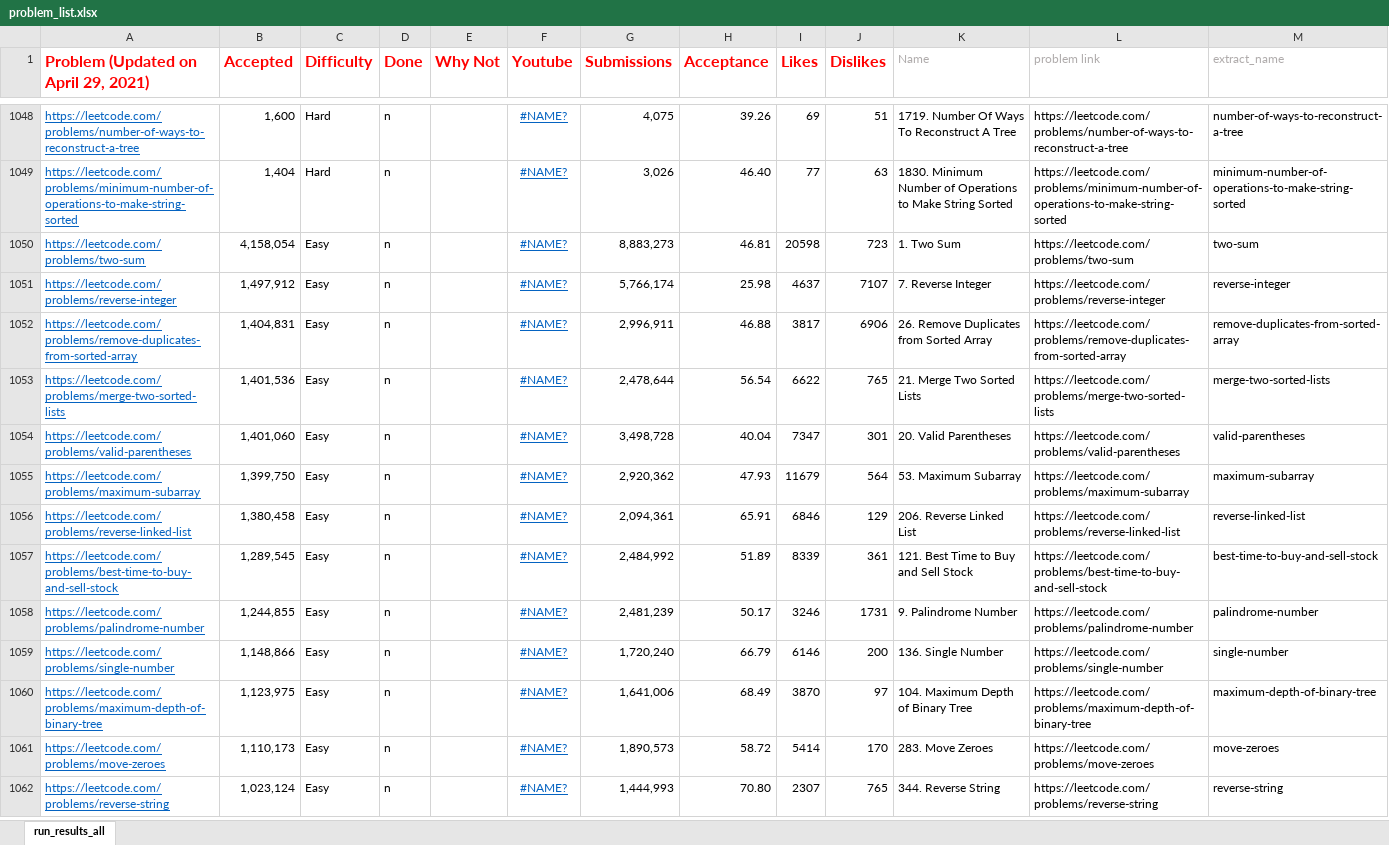
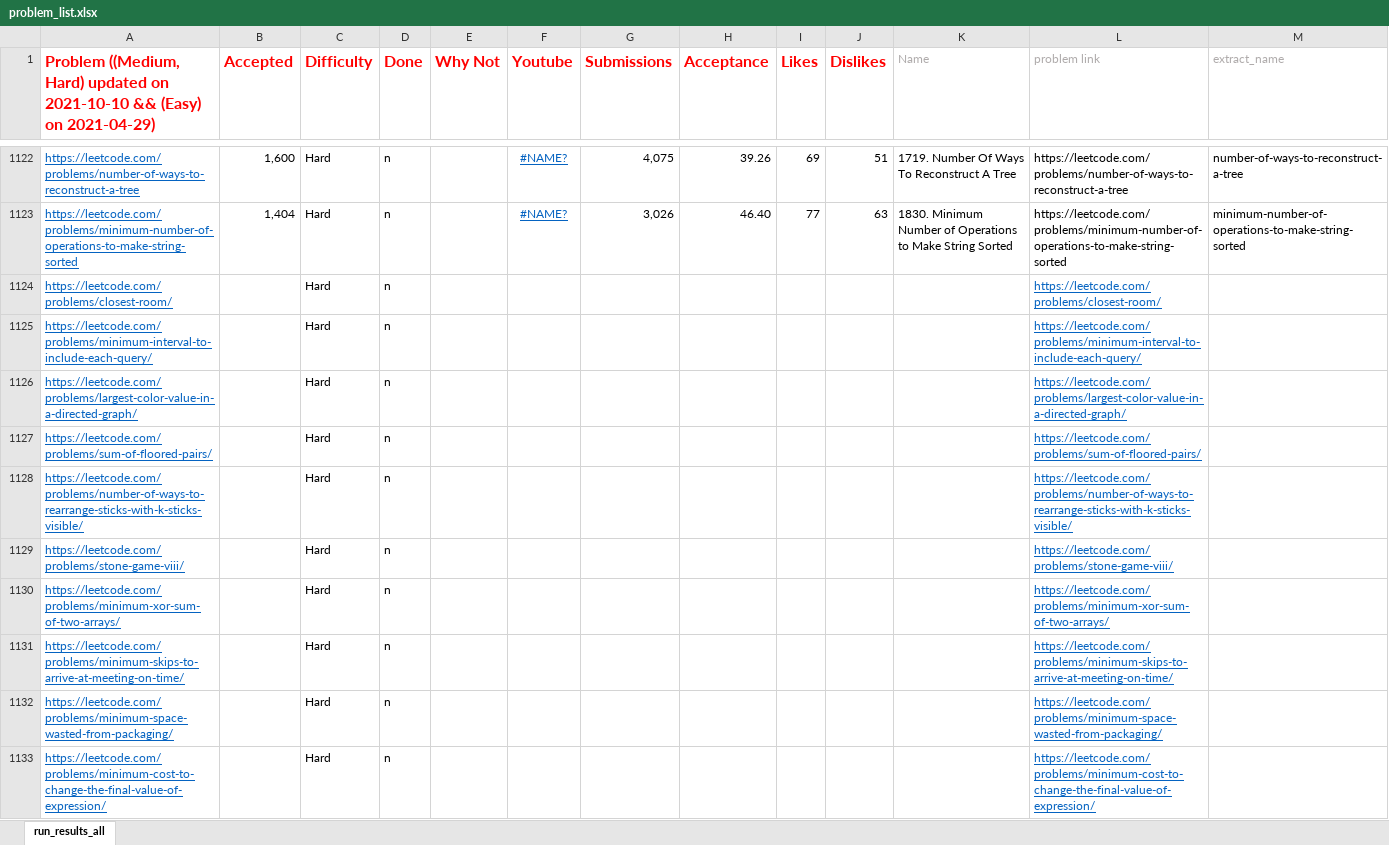
Before and after one commit to afzalsiddique/problem-solving, an Excel workbook: Problem_Solving_Python/leetcode/problem_list.xlsx, sheet run_results_all, drawn as a sheet; only a part is shown, gaps mark what is left out; the shorter side is filled out with more unchanged rows; values as stored, in another font and other column widths than the file's, no borders; conditional formats not drawn; rows hold the shown columns only; the diff covers the shown part only; the diff names each change by its address in the sheet, - before the commit and + after, or states it on an @@ line.

```diff
--- a/Problem_Solving_Python/leetcode/problem_list.xlsx (sheet run_results_all)
+++ b/Problem_Solving_Python/leetcode/problem_list.xlsx (sheet run_results_all)
-A1: Problem (Updated on April 29, 2021)
+A1: Problem ((Medium, Hard) updated on 2021-10-10 && (Easy) on 2021-04-29)
+row 1124: https://leetcode.com/problems/closest-room/ |  | Hard | n |  |  |  |  |  |  |  | https://leetcode.com/problems/closest-room/
+row 1125: https://leetcode.com/problems/minimum-interval-to-include-each-query/ |  | Hard | n |  |  |  |  |  |  |  | https://leetcode.com/problems/minimum-interval-to-include-each-query/
+row 1126: https://leetcode.com/problems/largest-color-value-in-a-directed-graph/ |  | Hard | n |  |  |  |  |  |  |  | https://leetcode.com/problems/largest-color-value-in-a-directed-graph/
+row 1127: https://leetcode.com/problems/sum-of-floored-pairs/ |  | Hard | n |  |  |  |  |  |  |  | https://leetcode.com/problems/sum-of-floored-pairs/
+row 1128: https://leetcode.com/problems/number-of-ways-to-rearrange-sticks-with-k-sticks-visible/ |  | Hard | n |  |  |  |  |  |  |  | https://leetcode.com/problems/number-of-ways-to-rearrange-sticks-with-k-sticks-visible/
+row 1129: https://leetcode.com/problems/stone-game-viii/ |  | Hard | n |  |  |  |  |  |  |  | https://leetcode.com/problems/stone-game-viii/
+row 1130: https://leetcode.com/problems/minimum-xor-sum-of-two-arrays/ |  | Hard | n |  |  |  |  |  |  |  | https://leetcode.com/problems/minimum-xor-sum-of-two-arrays/
+row 1131: https://leetcode.com/problems/minimum-skips-to-arrive-at-meeting-on-time/ |  | Hard | n |  |  |  |  |  |  |  | https://leetcode.com/problems/minimum-skips-to-arrive-at-meeting-on-time/
+row 1132: https://leetcode.com/problems/minimum-space-wasted-from-packaging/ |  | Hard | n |  |  |  |  |  |  |  | https://leetcode.com/problems/minimum-space-wasted-from-packaging/
+row 1133: https://leetcode.com/problems/minimum-cost-to-change-the-final-value-of-expression/ |  | Hard | n |  |  |  |  |  |  |  | https://leetcode.com/problems/minimum-cost-to-change-the-final-value-of-expression/
```
Also changed, not shown: 100 added rows and 4 edited cells elsewhere in this sheet, formulas that keep their value, 49 other files.
